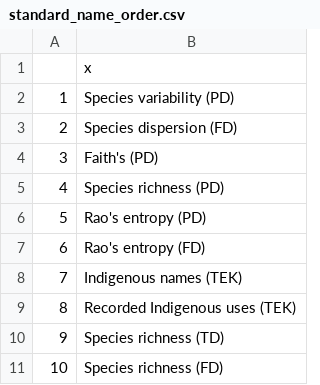
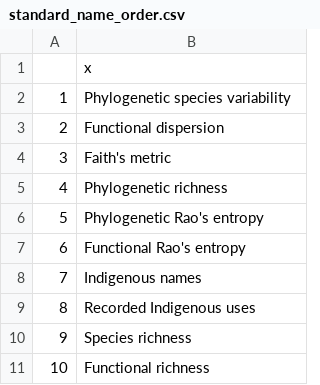
Before and after one commit to kydahl/biodiv-hostpots, a CSV file: results/standard_name_order.csv, drawn as a sheet; the diff names each change by its address in the sheet, - before the commit and + after, or states it on an @@ line.

```diff
--- a/results/standard_name_order.csv
+++ b/results/standard_name_order.csv
-B2: Species variability (PD)
+B2: Phylogenetic species variability
-B3: Species dispersion (FD)
+B3: Functional dispersion
-B4: Faith's (PD)
+B4: Faith's metric
-B5: Species richness (PD)
+B5: Phylogenetic richness
-B6: Rao's entropy (PD)
+B6: Phylogenetic Rao's entropy
-B7: Rao's entropy (FD)
+B7: Functional Rao's entropy
-B8: Indigenous names (TEK)
+B8: Indigenous names
-B9: Recorded Indigenous uses (TEK)
+B9: Recorded Indigenous uses
-B10: Species richness (TD)
+B10: Species richness
-B11: Species richness (FD)
+B11: Functional richness
```
Also changed, not shown: 8 other files.
